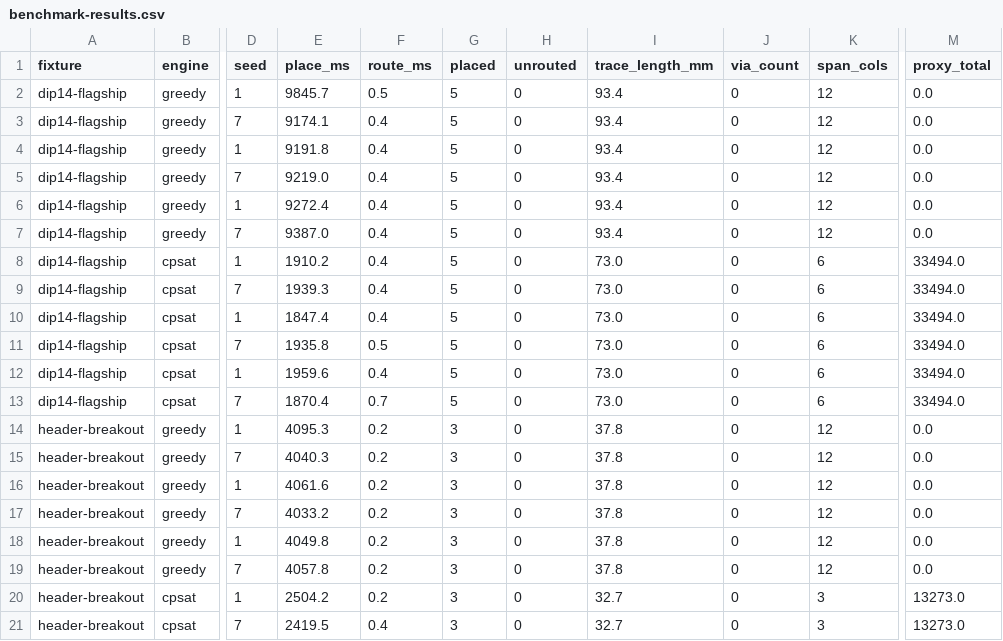
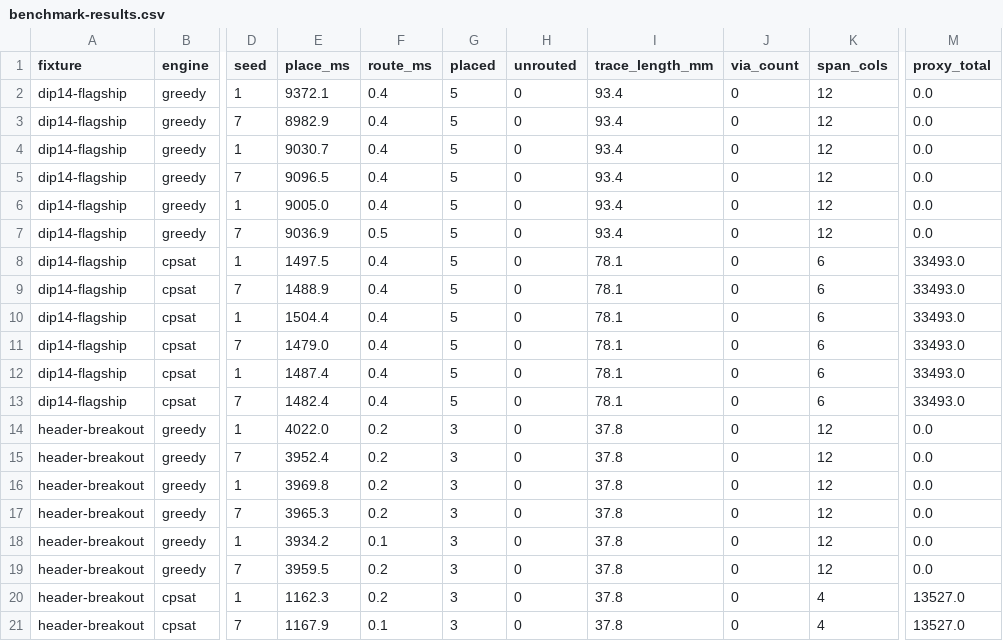
Before and after one commit to NumenMirus/auto-board, a CSV file: backend/scripts/benchmark-results.csv, drawn as a sheet; only a part is shown, gaps mark what is left out; the diff covers the shown part only; the diff names each change by its address in the sheet, - before the commit and + after, or states it on an @@ line.

Commit message:
Enhance CP-SAT placer configuration and update benchmarks for improved performance

```diff
--- a/backend/scripts/benchmark-results.csv
+++ b/backend/scripts/benchmark-results.csv
-E2 (place_ms): 9845.7
+E2 (place_ms): 9372.1
-F2 (route_ms): 0.5
+F2 (route_ms): 0.4
-E3 (place_ms): 9174.1
+E3 (place_ms): 8982.9
-E4 (place_ms): 9191.8
+E4 (place_ms): 9030.7
-E5 (place_ms): 9219.0
+E5 (place_ms): 9096.5
-E6 (place_ms): 9272.4
+E6 (place_ms): 9005.0
-E7 (place_ms): 9387.0
+E7 (place_ms): 9036.9
-F7 (route_ms): 0.4
+F7 (route_ms): 0.5
-E8 (place_ms): 1910.2
+E8 (place_ms): 1497.5
-I8:I13 (trace_length_mm): 73.0
+I8:I13 (trace_length_mm): 78.1
-M8:M13 (proxy_total): 33494.0
+M8:M13 (proxy_total): 33493.0
-E9 (place_ms): 1939.3
+E9 (place_ms): 1488.9
-E10 (place_ms): 1847.4
+E10 (place_ms): 1504.4
-E11 (place_ms): 1935.8
+E11 (place_ms): 1479.0
-F11 (route_ms): 0.5
+F11 (route_ms): 0.4
-E12 (place_ms): 1959.6
+E12 (place_ms): 1487.4
-E13 (place_ms): 1870.4
+E13 (place_ms): 1482.4
-F13 (route_ms): 0.7
+F13 (route_ms): 0.4
-E14 (place_ms): 4095.3
+E14 (place_ms): 4022.0
-E15 (place_ms): 4040.3
+E15 (place_ms): 3952.4
-E16 (place_ms): 4061.6
+E16 (place_ms): 3969.8
-E17 (place_ms): 4033.2
+E17 (place_ms): 3965.3
-E18 (place_ms): 4049.8
+E18 (place_ms): 3934.2
-F18 (route_ms): 0.2
+F18 (route_ms): 0.1
-E19 (place_ms): 4057.8
+E19 (place_ms): 3959.5
-E20 (place_ms): 2504.2
+E20 (place_ms): 1162.3
-I20:I21 (trace_length_mm): 32.7
+I20:I21 (trace_length_mm): 37.8
-K20:K21 (span_cols): 3
+K20:K21 (span_cols): 4
-M20:M21 (proxy_total): 13273.0
+M20:M21 (proxy_total): 13527.0
-E21 (place_ms): 2419.5
+E21 (place_ms): 1167.9
-F21 (route_ms): 0.4
+F21 (route_ms): 0.1
```
Also changed, not shown: 17 edited cells elsewhere in this file, 4 other files.
